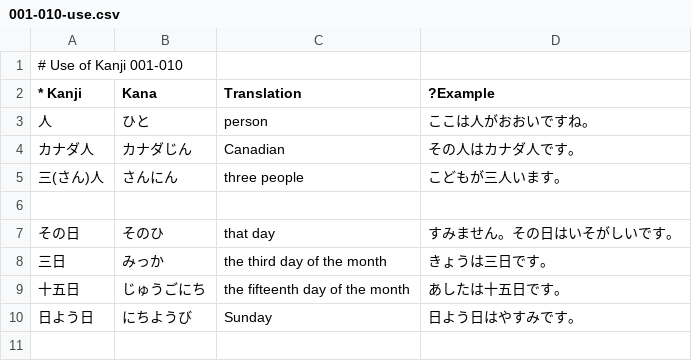
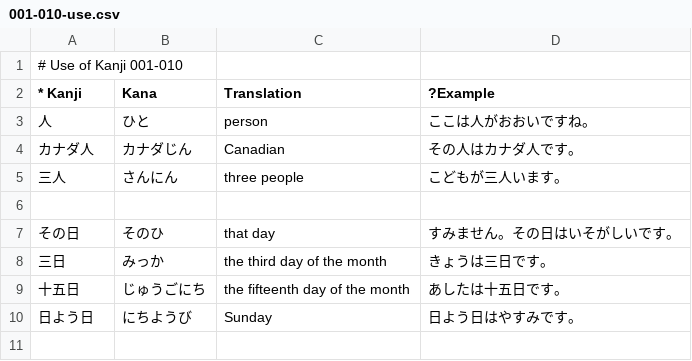
Before and after one commit to loentar/loentar.github.io, a CSV file: teachme/db/120kanji/001-010-use.csv, drawn as a sheet; only a part is shown.

Commit message:
small fix

```diff
--- a/teachme/db/120kanji/001-010-use.csv
+++ b/teachme/db/120kanji/001-010-use.csv
@@ -4,3 +4,3 @@
 カナダ人;カナダじん;Canadian;その人はカナダ人です。
-三(さん)人;さんにん;three people;こどもが三人います。
+三人;さんにん;three people;こどもが三人います。
 
```
